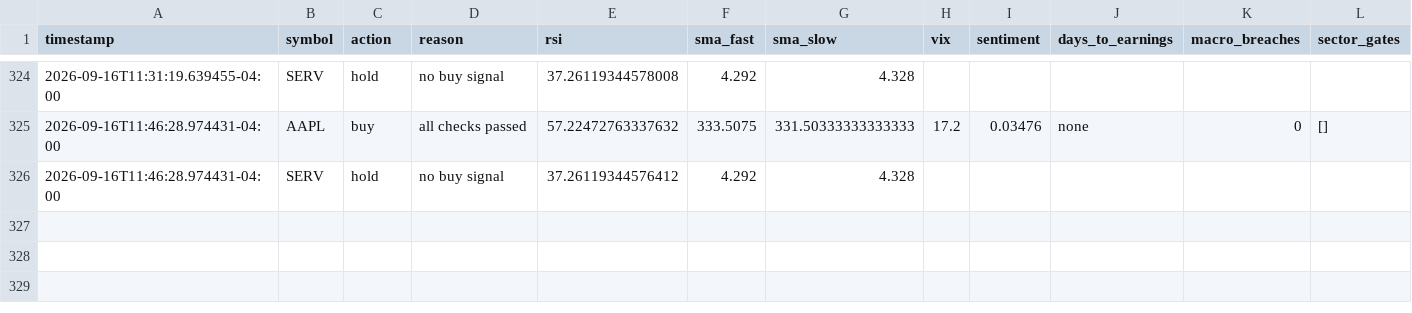
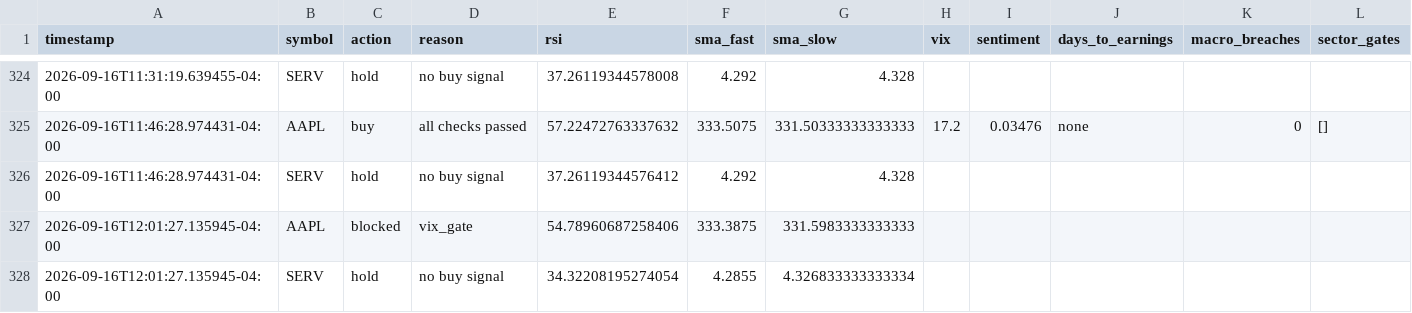
Before and after one commit to nguyenminhthanh0403-hub/graywind, a CSV file: state/decision_log.csv, drawn as a sheet; only a part is shown, gaps mark what is left out.

```diff
--- a/state/decision_log.csv
+++ b/state/decision_log.csv
@@ -326 +326,3 @@ timestamp,symbol,action,reason,rsi,sma_fast,sma_slow,vix,sentiment,days_to_earni
 2026-09-16T11:46:28.974431-04:00,SERV,hold,no buy signal,37.26119344576412,4.292,4.328,,,,,
+2026-09-16T12:01:27.135945-04:00,AAPL,blocked,vix_gate,54.78960687258406,333.3875,331.5983333333333,,,,,
+2026-09-16T12:01:27.135945-04:00,SERV,hold,no buy signal,34.32208195274054,4.2855,4.326833333333334,,,,,
```
Also changed, not shown: dashboard-data/equity_curve.csv, dashboard-data/status.csv, 1 other file.
